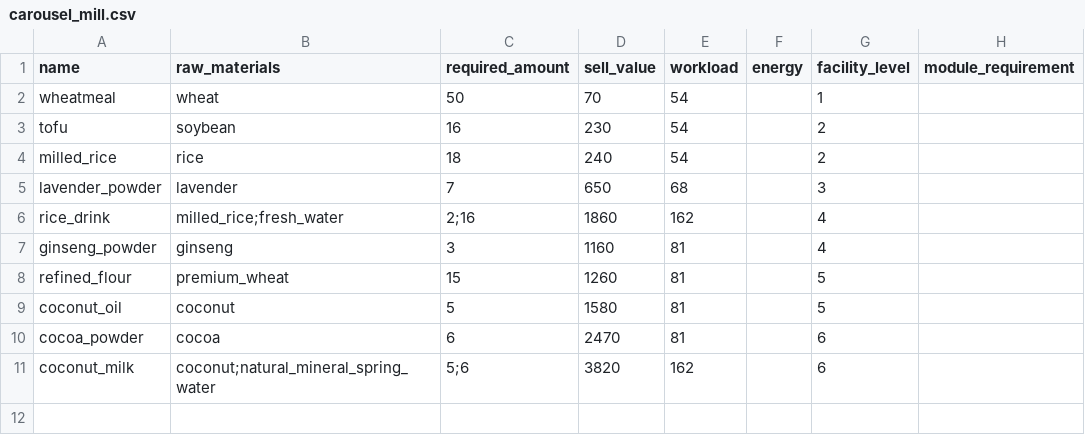
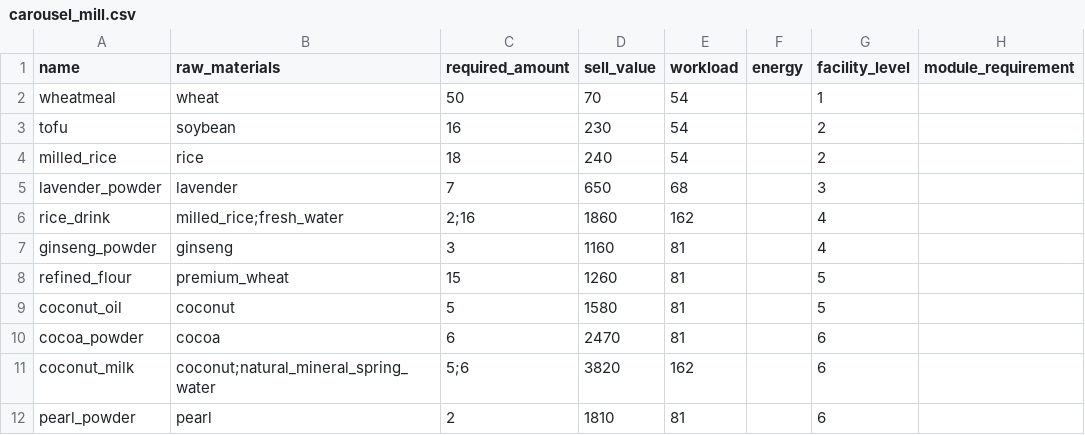
Before and after one commit to RealNenzar/aniimo-homeland, a CSV file: data/carousel_mill.csv, drawn as a sheet.

```diff
--- a/data/carousel_mill.csv
+++ b/data/carousel_mill.csv
@@ -11 +11,2 @@ cocoa_powder, cocoa, 6, 2470, 81, , 6,
 coconut_milk, coconut;natural_mineral_spring_water, 5;6, 3820, 162, , 6,
+pearl_powder, pearl, 2, 1810, 81, , 6,
```
Also changed, not shown: data/aniimo_requirements.csv, data/crafting_table.csv, 11 other files.
